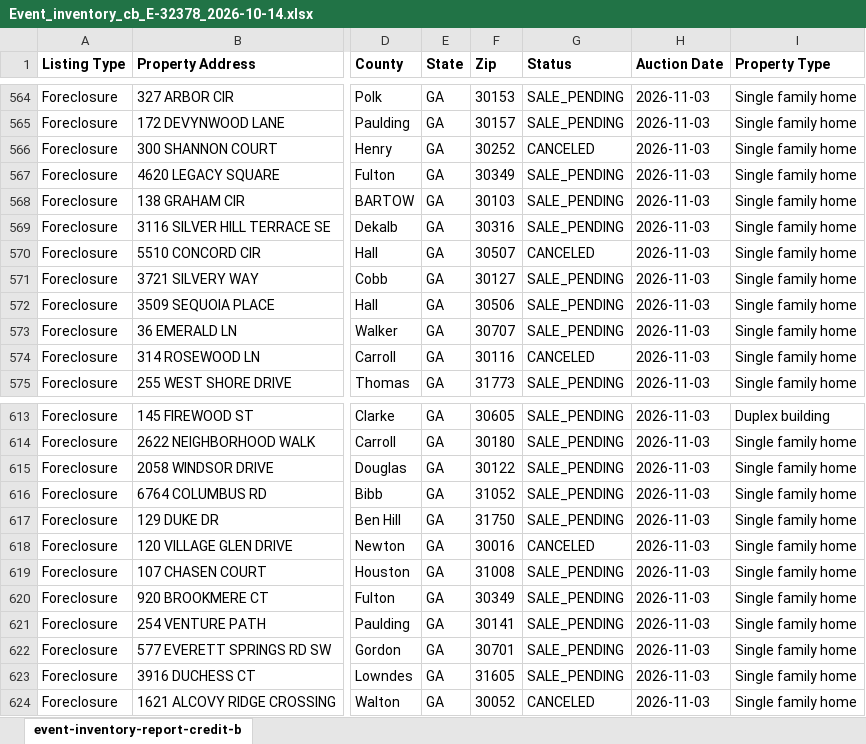
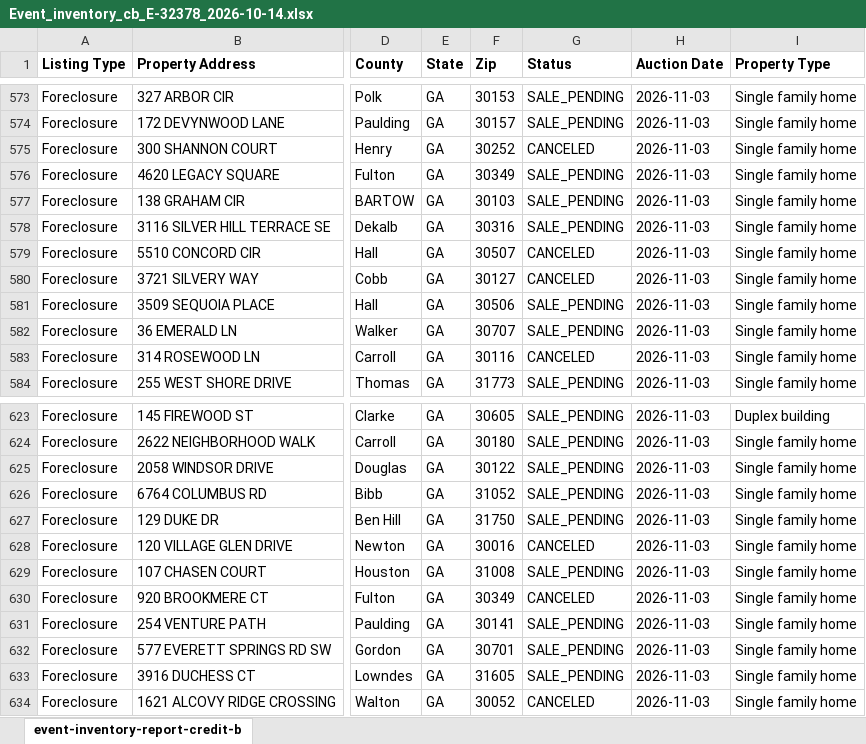
Before and after one commit to colleen-feaman/data-preprocessing-for-salesforce, an Excel workbook: raw_data/auction_com/Event_inventory_cb_E-32378_2026-10-14.xlsx, sheet event-inventory-report-credit-b, drawn as a sheet; only a part is shown, gaps mark what is left out; values as stored, in another font and other column widths than the file's, no borders; addresses are those after the commit; the diff covers the shown part only; the diff names each change by its address in the sheet, - before the commit and + after, or states it on an @@ line.

```diff
--- a/raw_data/auction_com/Event_inventory_cb_E-32378_2026-10-14.xlsx (sheet event-inventory-report-credit-b)
+++ b/raw_data/auction_com/Event_inventory_cb_E-32378_2026-10-14.xlsx (sheet event-inventory-report-credit-b)
-G580 (Status): SALE_PENDING
+G580 (Status): CANCELED
-G630 (Status): SALE_PENDING
+G630 (Status): CANCELED
```
Also changed, not shown: 10 added rows and 2 edited cells elsewhere in this sheet, raw_data/auction_com/Event_inventory_cb_E-32411A_2026-10-14.xlsx, raw_data/auction_com/Event_inventory_cb_E-32411I_2026-10-14.xlsx, 16 other files.
